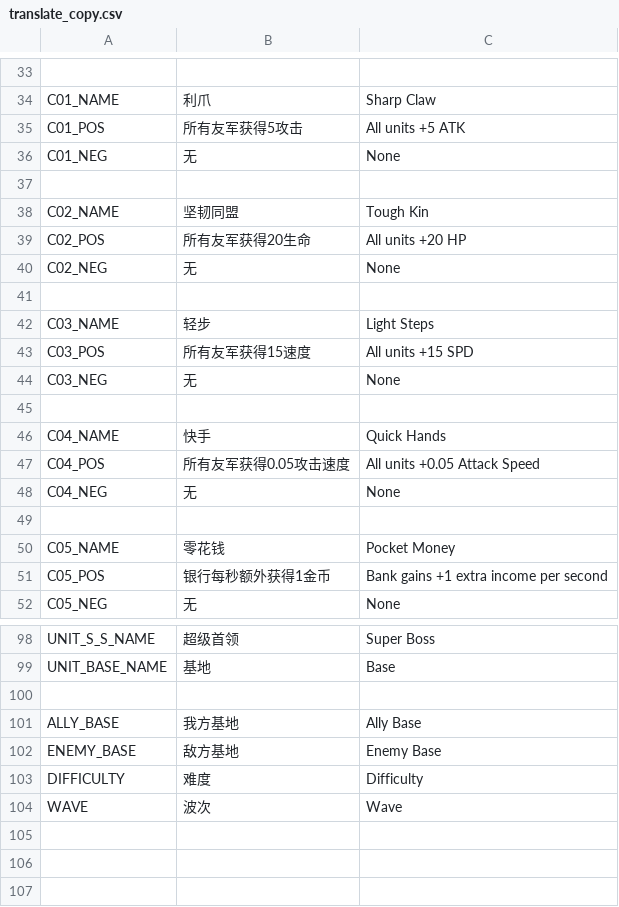
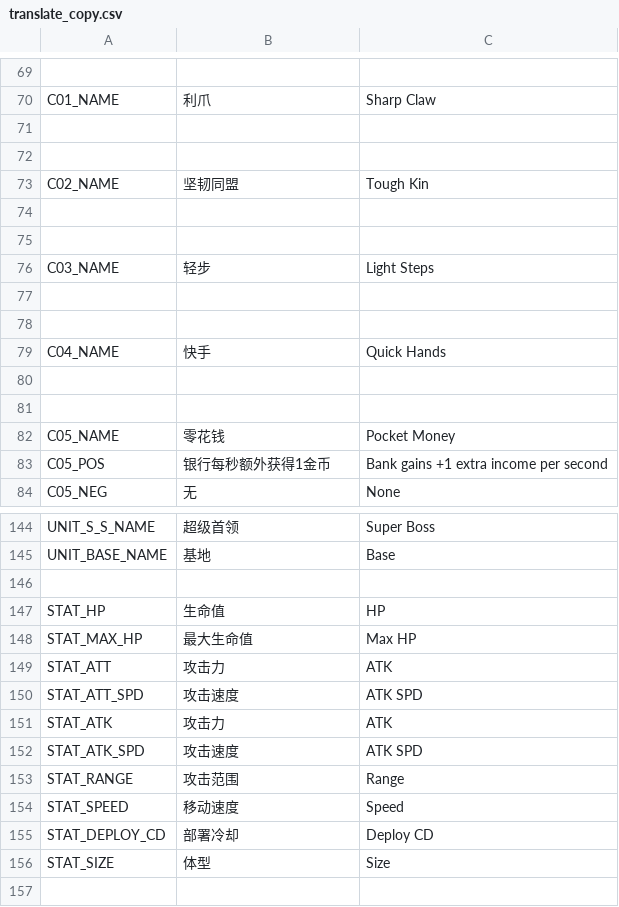
Before and after one commit to redmaker007/FFFight, a CSV file: locale/translate_copy.csv, drawn as a sheet; only a part is shown, gaps mark what is left out; the shorter side is filled out with more unchanged rows; removed rows and columns are numbered as before the commit, all else as after; the diff covers the shown part only; the diff names each change by its address in the sheet, - before the commit and + after, or states it on an @@ line.

```diff
--- a/locale/translate_copy.csv
+++ b/locale/translate_copy.csv
-row 71: C01_POS | 所有友军获得5攻击 | All units +5 ATK
+row 71: (empty)
-row 36: C01_NEG | 无 | None
-row 74: C02_POS | 所有友军获得20生命 | All units +20 HP
+row 74: (empty)
-row 40: C02_NEG | 无 | None
-row 77: C03_POS | 所有友军获得15速度 | All units +15 SPD
+row 77: (empty)
-row 44: C03_NEG | 无 | None
-row 80: C04_POS | 所有友军获得0.05攻击速度 | All units +0.05 Attack Speed
+row 80: (empty)
-row 48: C04_NEG | 无 | None
+row 146: (empty)
+row 147: STAT_HP | 生命值 | HP
+row 148: STAT_MAX_HP | 最大生命值 | Max HP
+row 149: STAT_ATT | 攻击力 | ATK
+row 150: STAT_ATT_SPD | 攻击速度 | ATK SPD
+row 151: STAT_ATK | 攻击力 | ATK
+row 152: STAT_ATK_SPD | 攻击速度 | ATK SPD
+row 153: STAT_RANGE | 攻击范围 | Range
+row 154: STAT_SPEED | 移动速度 | Speed
+row 155: STAT_DEPLOY_CD | 部署冷却 | Deploy CD
+row 156: STAT_SIZE | 体型 | Size
```
Also changed, not shown: 50 added rows and 1 edited cell elsewhere in this file, 41 other files.
